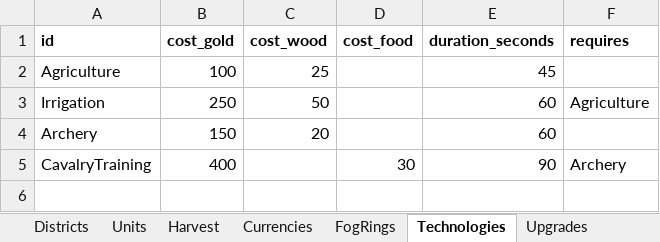
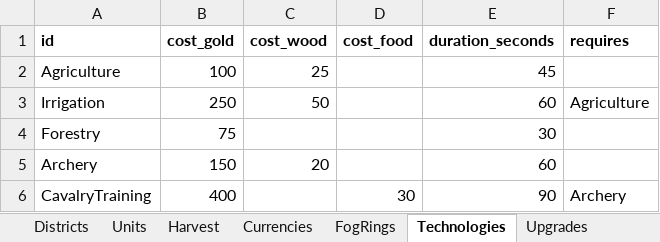
Before and after one commit to LadisCodi/kingdom, an Excel workbook: balance/balance.xlsx, sheet Technologies, drawn as a sheet; values as stored, in another font and other column widths than the file's, no borders; the diff names each change by its address in the sheet, - before the commit and + after, or states it on an @@ line.

```diff
--- a/balance/balance.xlsx (sheet Technologies)
+++ b/balance/balance.xlsx (sheet Technologies)
+row 4: Forestry | 75 |  |  | 30
```
Also changed, not shown: 8 other files.
